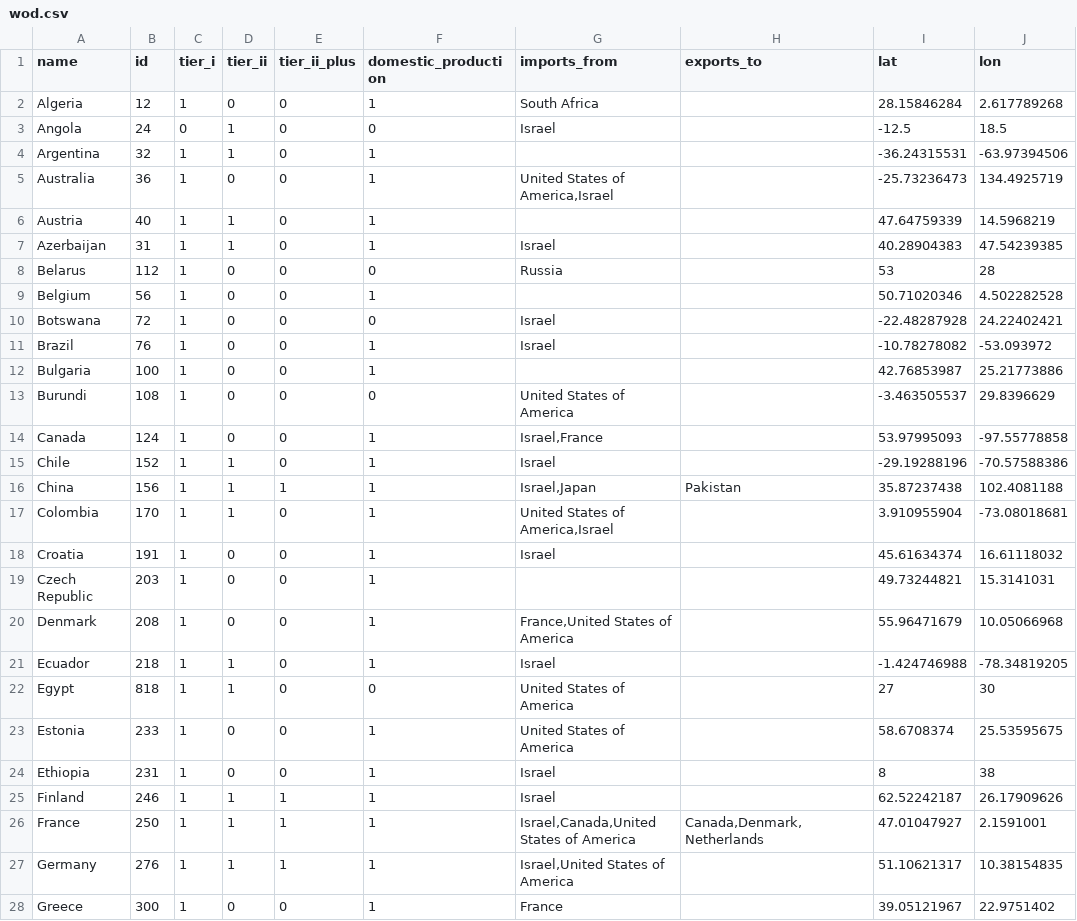
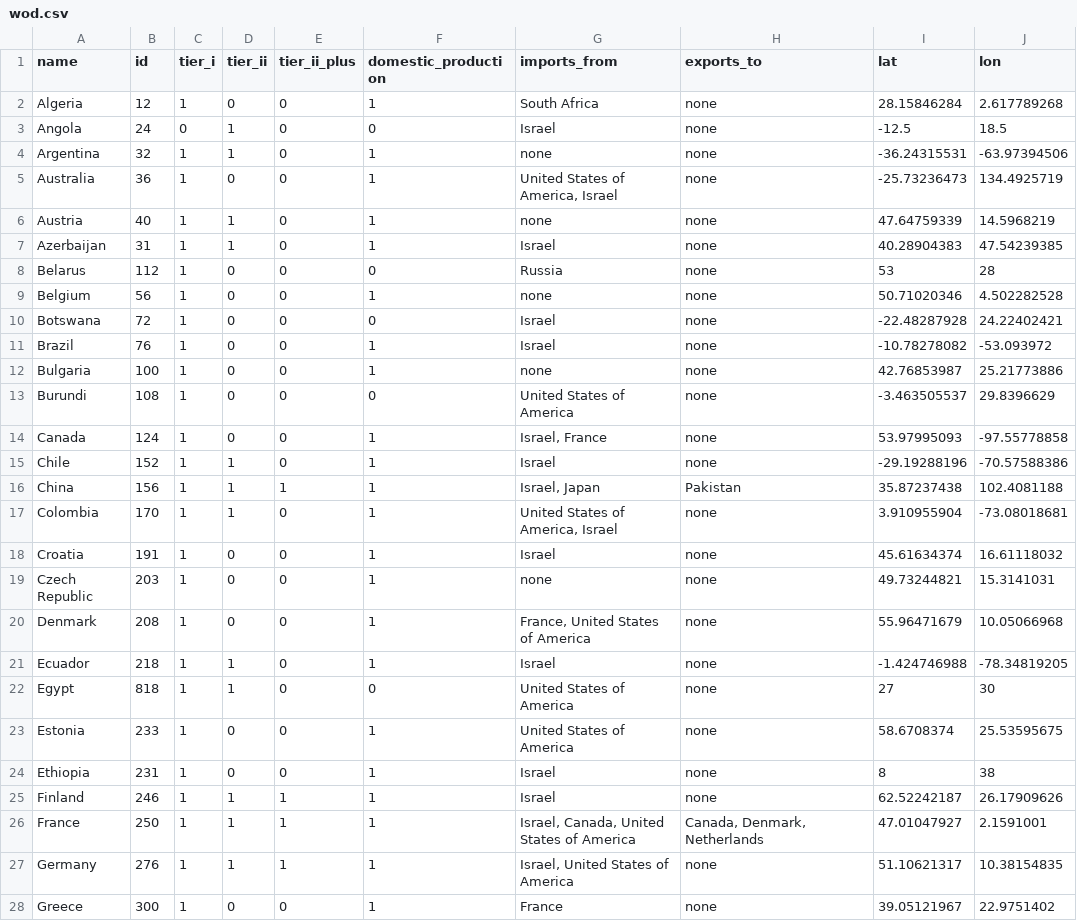
Before and after one commit to newamericafoundation/newamericafoundation.github.io, a CSV file: worldofdrones/data/wod.csv, drawn as a sheet; only a part is shown; the diff covers the shown part only.

Commit message:
updating world of drones

```diff
--- a/worldofdrones/data/wod.csv
+++ b/worldofdrones/data/wod.csv
@@ -1,28 +1,28 @@
 name,id,tier_i,tier_ii,tier_ii_plus,domestic_production,imports_from,exports_to,lat,lon
-Algeria,12,1,0,0,1,South Africa ,,28.15846284,2.617789268
-Angola,24,0,1,0,0,Israel,,-12.5,18.5
-Argentina,32,1,1,0,1,,,-36.24315531,-63.97394506
-Australia,36,1,0,0,1,"United States of America,Israel",,-25.73236473,134.4925719
-Austria,40,1,1,0,1,,,47.64759339,14.5968219
-Azerbaijan,31,1,1,0,1,Israel,,40.28904383,47.54239385
-Belarus,112,1,0,0,0,Russia,,53,28
-Belgium,56,1,0,0,1,,,50.71020346,4.502282528
-Botswana,72,1,0,0,0,Israel,,-22.48287928,24.22402421
-Brazil,76,1,0,0,1,Israel,,-10.78278082,-53.093972
-Bulgaria,100,1,0,0,1,,,42.76853987,25.21773886
-Burundi,108,1,0,0,0,United States of America,,-3.463505537,29.8396629
-Canada,124,1,0,0,1,"Israel,France",,53.97995093,-97.55778858
-Chile,152,1,1,0,1,Israel,,-29.19288196,-70.57588386
-China,156,1,1,1,1,"Israel,Japan",Pakistan,35.87237438,102.4081188
-Colombia,170,1,1,0,1,"United States of America,Israel",,3.910955904,-73.08018681
-Croatia,191,1,0,0,1,Israel,,45.61634374,16.61118032
-Czech Republic,203,1,0,0,1,,,49.73244821,15.3141031
-Denmark,208,1,0,0,1,"France,United States of America",,55.96471679,10.05066968
-Ecuador,218,1,1,0,1,Israel,,-1.424746988,-78.34819205
-Egypt,818,1,1,0,0,United States of America,,27,30
-Estonia,233,1,0,0,1,United States of America,,58.6708374,25.53595675
-Ethiopia,231,1,0,0,1,Israel,,8,38
-Finland,246,1,1,1,1,Israel,,62.52242187,26.17909626
-France,250,1,1,1,1,"Israel,Canada,United States of America","Canada,Denmark,Netherlands",47.01047927,2.1591001
-Germany,276,1,1,1,1,"Israel,United States of America",,51.10621317,10.38154835
-Greece,300,1,0,0,1,France,,39.05121967,22.9751402
+Algeria,12,1,0,0,1,South Africa ,none,28.15846284,2.617789268
+Angola,24,0,1,0,0,Israel,none,-12.5,18.5
+Argentina,32,1,1,0,1,none,none,-36.24315531,-63.97394506
+Australia,36,1,0,0,1,"United States of America, Israel",none,-25.73236473,134.4925719
+Austria,40,1,1,0,1,none,none,47.64759339,14.5968219
+Azerbaijan,31,1,1,0,1,Israel,none,40.28904383,47.54239385
+Belarus,112,1,0,0,0,Russia,none,53,28
+Belgium,56,1,0,0,1,none,none,50.71020346,4.502282528
+Botswana,72,1,0,0,0,Israel,none,-22.48287928,24.22402421
+Brazil,76,1,0,0,1,Israel,none,-10.78278082,-53.093972
+Bulgaria,100,1,0,0,1,none,none,42.76853987,25.21773886
+Burundi,108,1,0,0,0,United States of America,none,-3.463505537,29.8396629
+Canada,124,1,0,0,1,"Israel, France",none,53.97995093,-97.55778858
+Chile,152,1,1,0,1,Israel,none,-29.19288196,-70.57588386
+China,156,1,1,1,1,"Israel, Japan",Pakistan,35.87237438,102.4081188
+Colombia,170,1,1,0,1,"United States of America, Israel",none,3.910955904,-73.08018681
+Croatia,191,1,0,0,1,Israel,none,45.61634374,16.61118032
+Czech Republic,203,1,0,0,1,none,none,49.73244821,15.3141031
+Denmark,208,1,0,0,1,"France, United States of America",none,55.96471679,10.05066968
+Ecuador,218,1,1,0,1,Israel,none,-1.424746988,-78.34819205
+Egypt,818,1,1,0,0,United States of America,none,27,30
+Estonia,233,1,0,0,1,United States of America,none,58.6708374,25.53595675
+Ethiopia,231,1,0,0,1,Israel,none,8,38
+Finland,246,1,1,1,1,Israel,none,62.52242187,26.17909626
+France,250,1,1,1,1,"Israel, Canada, United States of America","Canada, Denmark, Netherlands",47.01047927,2.1591001
+Germany,276,1,1,1,1,"Israel, United States of America",none,51.10621317,10.38154835
+Greece,300,1,0,0,1,France,none,39.05121967,22.9751402
```
Also changed, not shown: 79 edited cells elsewhere in this file, 21 other files.
